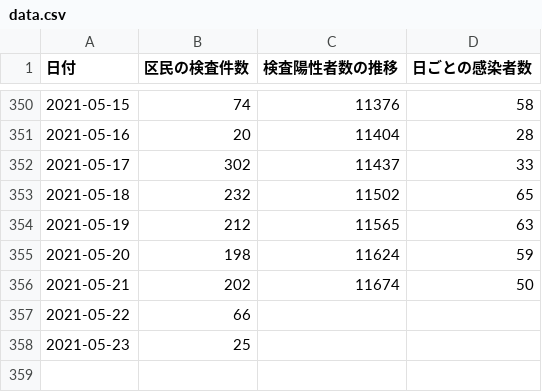
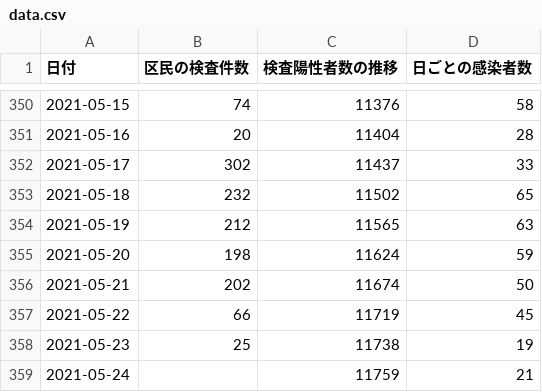
Before and after one commit to frogcat/covid19-setagaya, a CSV file: docs/data.csv, drawn as a sheet; only a part is shown, gaps mark what is left out.

Commit message:
Update data.html and data.csv

```diff
--- a/docs/data.csv
+++ b/docs/data.csv
@@ -356,3 +356,4 @@
 2021-05-21,202,11674,50
-2021-05-22,66,,
-2021-05-23,25,,
+2021-05-22,66,11719,45
+2021-05-23,25,11738,19
+2021-05-24,,11759,21
```
Also changed, not shown: 1 other file.
